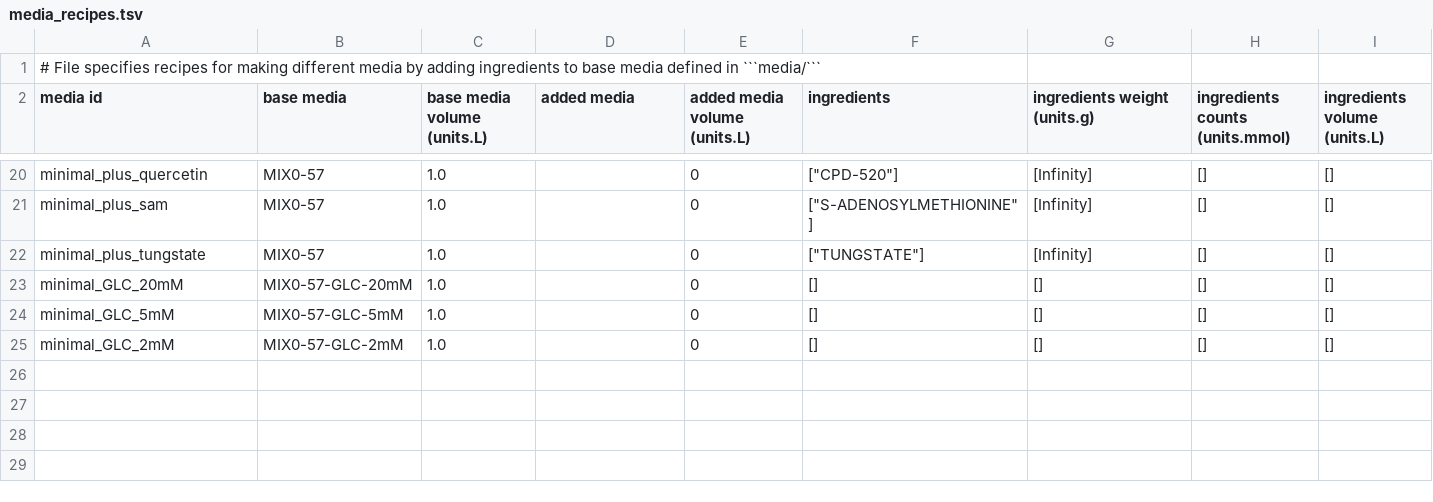
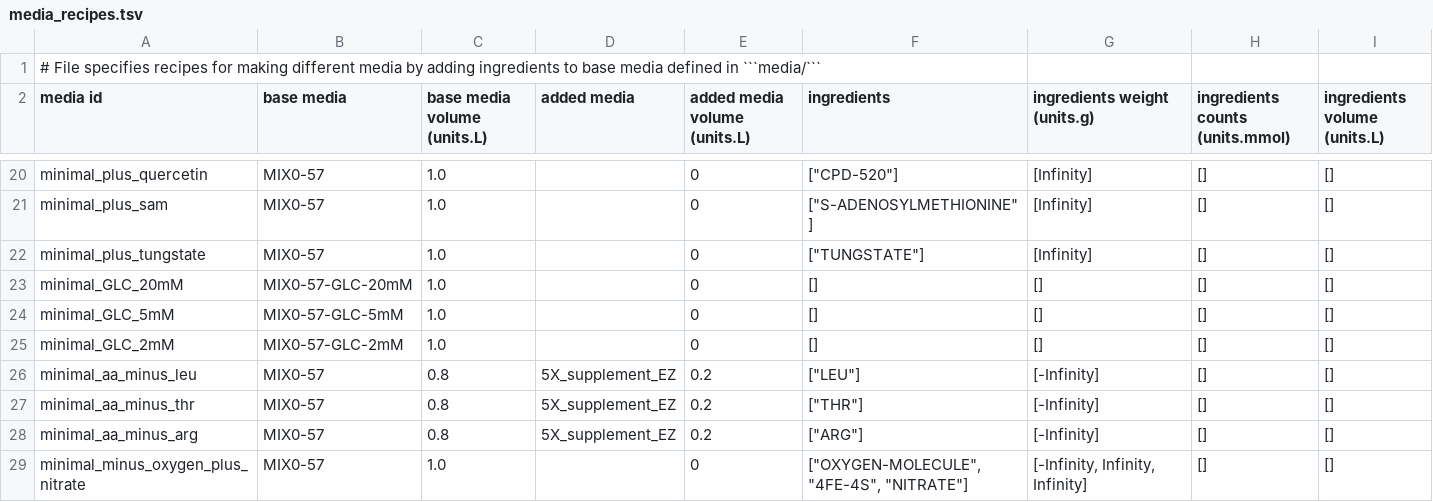
Before and after one commit to MohammedNagdi/wcEcoli, a TSV file: reconstruction/ecoli/flat/condition/media_recipes.tsv, drawn as a sheet; only a part is shown, gaps mark what is left out.

```diff
--- a/reconstruction/ecoli/flat/condition/media_recipes.tsv
+++ b/reconstruction/ecoli/flat/condition/media_recipes.tsv
@@ -25 +25,5 @@
 "minimal_GLC_2mM"	"MIX0-57-GLC-2mM"	1.0	""	0	[]	[]	[]	[]
+"minimal_aa_minus_leu"	"MIX0-57"	0.8	"5X_supplement_EZ"	0.2	["LEU"]	[-Infinity]	[]	[]
+"minimal_aa_minus_thr"	"MIX0-57"	0.8	"5X_supplement_EZ"	0.2	["THR"]	[-Infinity]	[]	[]
+"minimal_aa_minus_arg"	"MIX0-57"	0.8	"5X_supplement_EZ"	0.2	["ARG"]	[-Infinity]	[]	[]
+"minimal_minus_oxygen_plus_nitrate"	"MIX0-57"	1.0	""	0	["OXYGEN-MOLECULE", "4FE-4S", "NITRATE"]	[-Infinity, Infinity, Infinity]	[]	[]
```
Also changed, not shown: reconstruction/ecoli/flat/condition/condition_defs.tsv, 4 other files.
